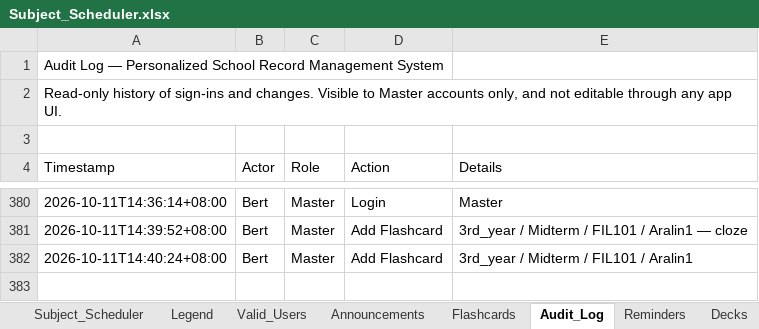
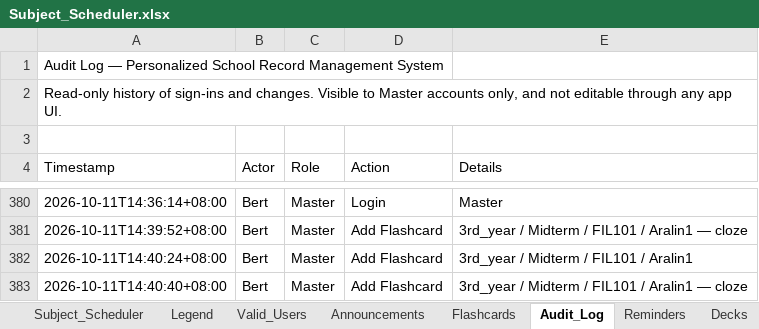
Before and after one commit to fielalbert2026/school-record-management-system, an Excel workbook: Subject_Scheduler.xlsx, sheet Audit_Log, drawn as a sheet; only a part is shown, gaps mark what is left out; values as stored, in another font and other column widths than the file's, no borders; the diff names each change by its address in the sheet, - before the commit and + after, or states it on an @@ line.

Commit message:
Flashcards: Add Flashcard — by Bert

```diff
--- a/Subject_Scheduler.xlsx (sheet Audit_Log)
+++ b/Subject_Scheduler.xlsx (sheet Audit_Log)
+row 383: 2026-10-11T14:40:40+08:00 | Bert | Master | Add Flashcard | 3rd_year / Midterm / FIL101 / Aralin1 — cloze
```
Also changed, not shown: sheet Flashcards.
